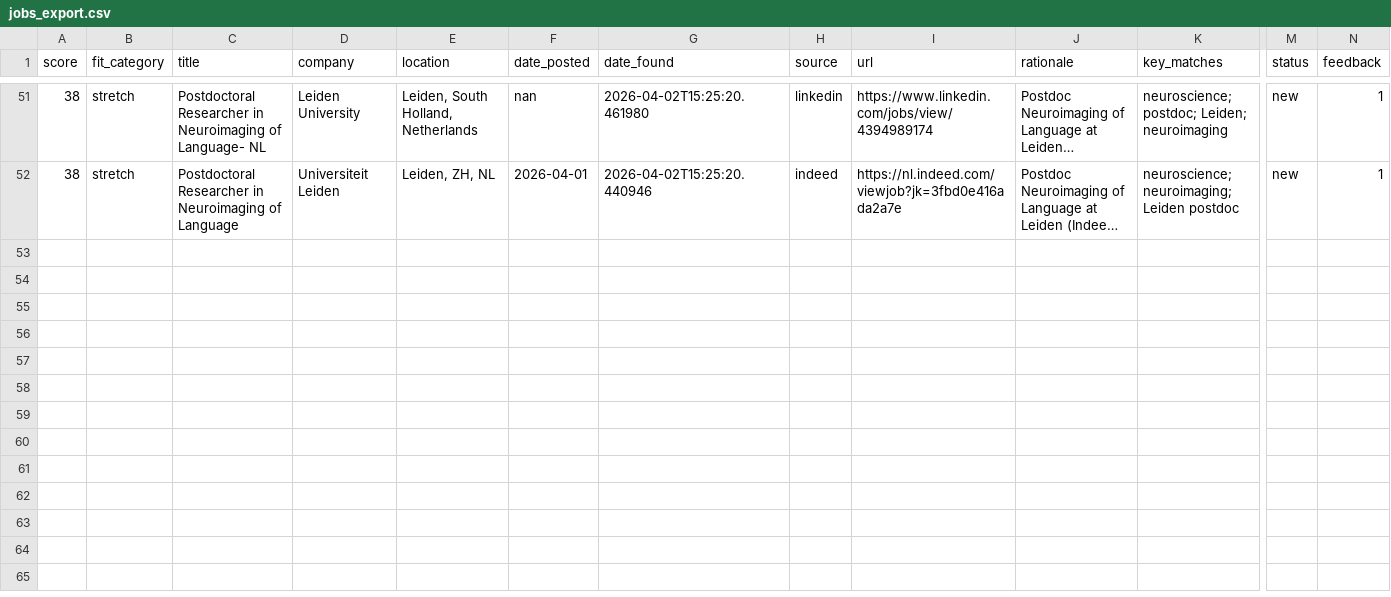
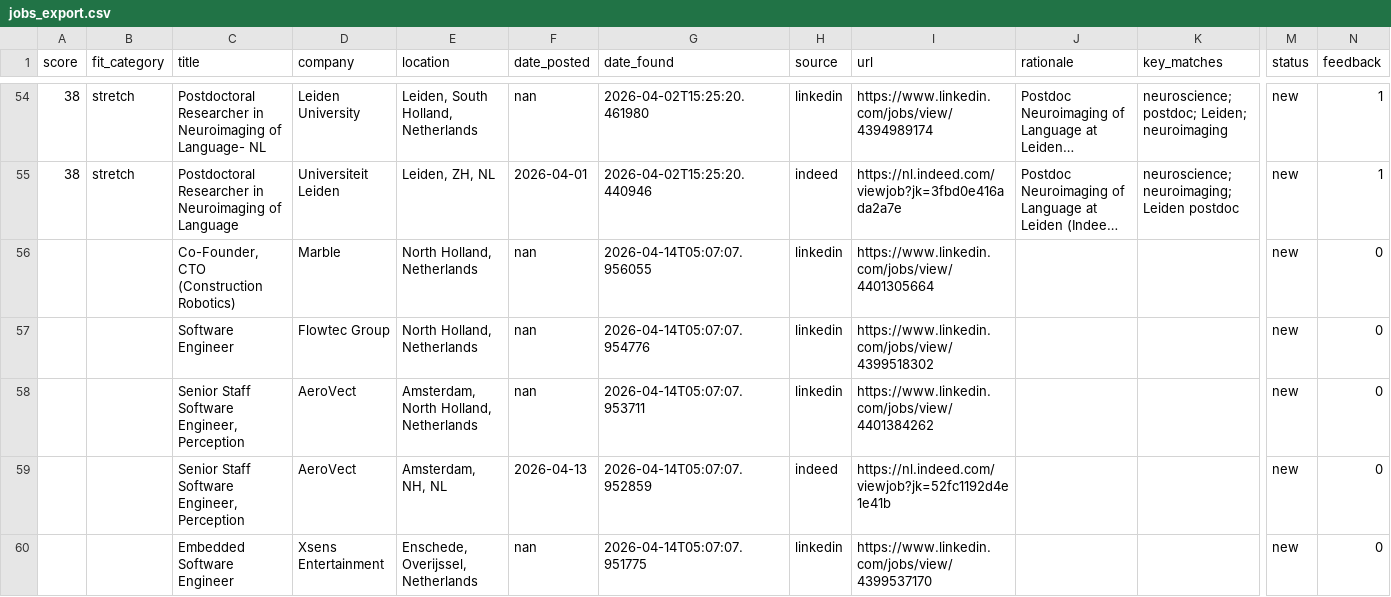
Before and after one commit to benefron/job-search-agent, a CSV file: data/jobs_export.csv, drawn as a sheet; only a part is shown, gaps mark what is left out; long unchanged cells end in …; rows hold the shown columns only; the diff covers the shown part only; the diff names each change by its address in the sheet, - before the commit and + after, or states it on an @@ line.

```diff
--- a/data/jobs_export.csv
+++ b/data/jobs_export.csv
+row 56:  |  | Co-Founder, CTO (Construction Robotics) | Marble | North Holland, Netherlands | nan | 2026-04-14T05:07:07.956055 | linkedin | https://www.linkedin.com/jobs/view/4401305664 |  |  | new | 0
+row 57:  |  | Software Engineer | Flowtec Group | North Holland, Netherlands | nan | 2026-04-14T05:07:07.954776 | linkedin | https://www.linkedin.com/jobs/view/4399518302 |  |  | new | 0
+row 58:  |  | Senior Staff Software Engineer, Perception | AeroVect | Amsterdam, North Holland, Netherlands | nan | 2026-04-14T05:07:07.953711 | linkedin | https://www.linkedin.com/jobs/view/4401384262 |  |  | new | 0
+row 59:  |  | Senior Staff Software Engineer, Perception | AeroVect | Amsterdam, NH, NL | 2026-04-13 | 2026-04-14T05:07:07.952859 | indeed | https://nl.indeed.com/viewjob?jk=52fc1192d4e1e41b |  |  | new | 0
+row 60:  |  | Embedded Software Engineer | Xsens Entertainment | Enschede, Overijssel, Netherlands | nan | 2026-04-14T05:07:07.951775 | linkedin | https://www.linkedin.com/jobs/view/4399537170 |  |  | new | 0
```
Also changed, not shown: 7 added rows elsewhere in this file, 4 other files.
